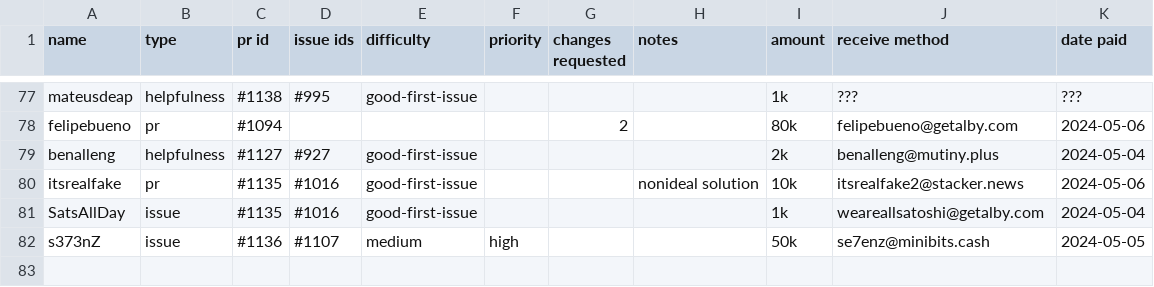
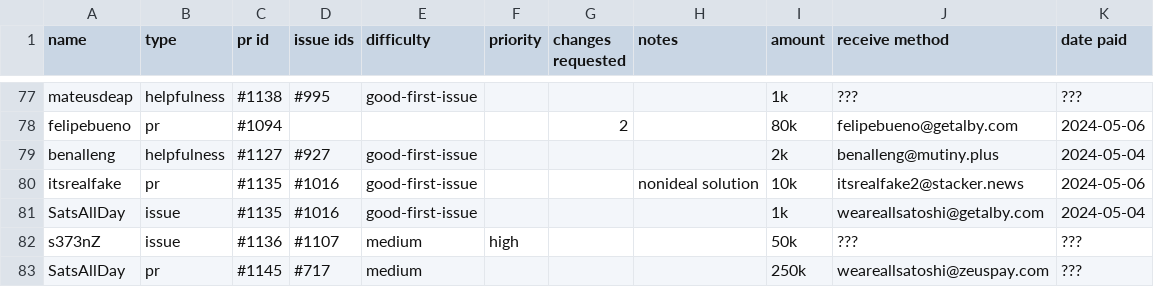
Before and after one commit to stackernews/stacker.news, a CSV file: awards.csv, drawn as a sheet; only a part is shown, gaps mark what is left out.

```diff
--- a/awards.csv
+++ b/awards.csv
@@ -81,2 +81,3 @@ itsrealfake,pr,#1135,#1016,good-first-issue,,,nonideal solution,10k,itsrealfake2
 SatsAllDay,issue,#1135,#1016,good-first-issue,,,,1k,weareallsatoshi@getalby.com,2024-05-04
-s373nZ,issue,#1136,#1107,medium,high,,,50k,se7enz@minibits.cash,2024-05-05
+s373nZ,issue,#1136,#1107,medium,high,,,50k,???,???
+SatsAllDay,pr,#1145,#717,medium,,,,250k,weareallsatoshi@zeuspay.com,???
```
Also changed, not shown: 6 other files.
